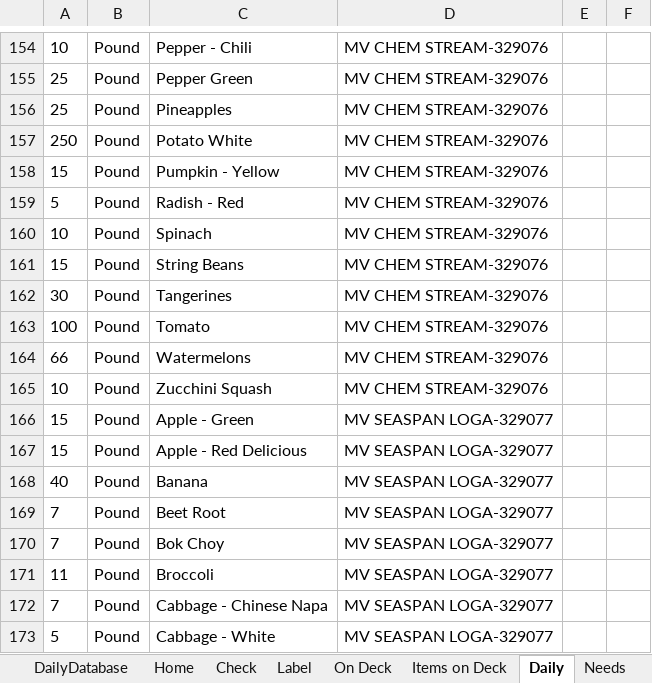
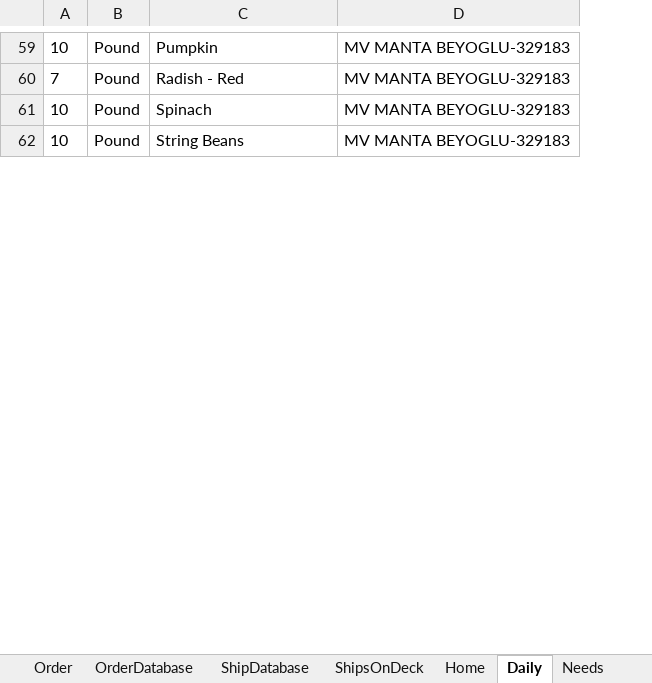
Before and after one commit to jiovinejr/VBAOrderProcessing, an Excel workbook: OrderProcessing.xlsm, sheet Daily, drawn as a sheet; only a part is shown, gaps mark what is left out; values as stored, in another font and other column widths than the file's, no borders; charts and pictures not drawn; removed rows and columns are numbered as before the commit, all else as after; the diff covers the shown part only; the diff names each change by its address in the sheet, - before the commit and + after, or states it on an @@ line.

Commit message:
Finishing up all reporting for ships on deck and ships in daily. Next is making the pivot tables work before moving on to printing capabilities and workflows

```diff
--- a/OrderProcessing.xlsm (sheet Daily)
+++ b/OrderProcessing.xlsm (sheet Daily)
@@ sheet tab hidden: DailyDatabase @@
-sheet tab: Check
-sheet tab: Label
@@ sheet tab hidden: On Deck @@
-column D, row 154: MV CHEM STREAM-329076; rows 159-160: MV CHEM STREAM-329076 | MV CHEM STREAM-329076; row 165: MV CHEM STREAM-329076
-column E, empty
-column F, empty
+column D, rows 59-62: all MV MANTA BEYOGLU-329183
-C59: Pepper - Chili
+C59: Pumpkin
-row 155: 25 | Pound | Pepper Green | MV CHEM STREAM-329076
-row 156: 25 | Pound | Pineapples | MV CHEM STREAM-329076
-row 157: 250 | Pound | Potato White | MV CHEM STREAM-329076
-row 158: 15 | Pound | Pumpkin - Yellow | MV CHEM STREAM-329076
-A60: 5
+A60: 7
-row 161: 15 | Pound | String Beans | MV CHEM STREAM-329076
-row 162: 30 | Pound | Tangerines | MV CHEM STREAM-329076
-row 163: 100 | Pound | Tomato | MV CHEM STREAM-329076
-row 164: 66 | Pound | Watermelons | MV CHEM STREAM-329076
-C62: Zucchini Squash
+C62: String Beans
-row 166: 15 | Pound | Apple - Green | MV SEASPAN LOGA-329077
-row 167: 15 | Pound | Apple - Red Delicious | MV SEASPAN LOGA-329077
-row 168: 40 | Pound | Banana | MV SEASPAN LOGA-329077
-row 169: 7 | Pound | Beet Root | MV SEASPAN LOGA-329077
-row 170: 7 | Pound | Bok Choy | MV SEASPAN LOGA-329077
-row 171: 11 | Pound | Broccoli | MV SEASPAN LOGA-329077
-row 172: 7 | Pound | Cabbage - Chinese Napa | MV SEASPAN LOGA-329077
-row 173: 5 | Pound | Cabbage - White | MV SEASPAN LOGA-329077
```
Also changed, not shown: 14 added rows, 137 removed rows, 16 moved rows and 21 edited cells elsewhere in this sheet, sheet OrderDatabase, sheet Order, sheet Home, sheet ShipDatabase, sheet ShipsOnDeck, other sheet tabs, charts or pictures, 10 other files.
